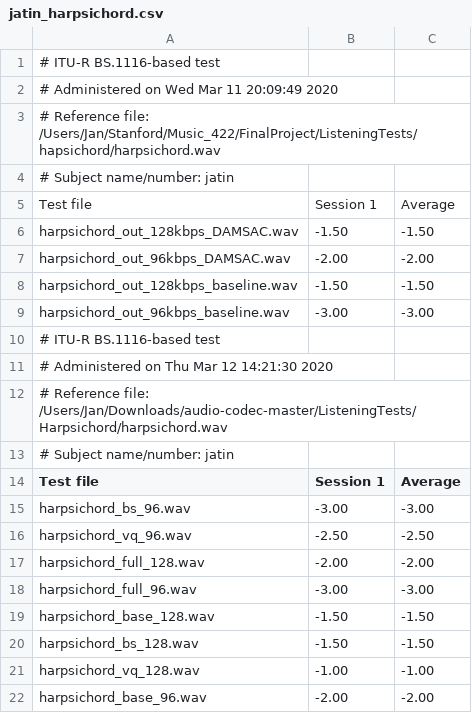
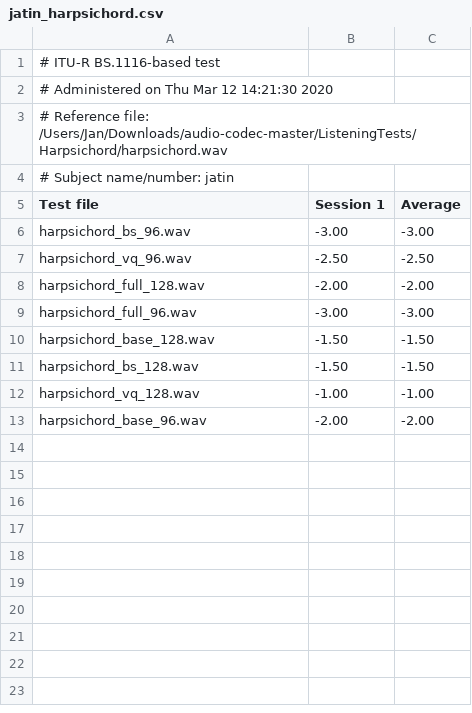
Before and after one commit to Abhipray/audio-codec, a CSV file: ListeningTests/results/jatin_harpsichord.csv, drawn as a sheet.

Commit message:
Update jatin_harpsichord.csv

```diff
--- a/ListeningTests/results/jatin_harpsichord.csv
+++ b/ListeningTests/results/jatin_harpsichord.csv
@@ -1,11 +1,2 @@
 # ITU-R BS.1116-based test
-# Administered on Wed Mar 11 20:09:49 2020
-# Reference file: /Users/Jan/Stanford/Music_422/FinalProject/ListeningTests/hapsichord/harpsichord.wav
-# Subject name/number: jatin
-Test file                           ,    Session 1,      Average
-harpsichord_out_128kbps_DAMSAC.wav  ,        -1.50,        -1.50
-harpsichord_out_96kbps_DAMSAC.wav   ,        -2.00,        -2.00
-harpsichord_out_128kbps_baseline.wav,        -1.50,        -1.50
-harpsichord_out_96kbps_baseline.wav ,        -3.00,        -3.00
-# ITU-R BS.1116-based test
 # Administered on Thu Mar 12 14:21:30 2020
```
